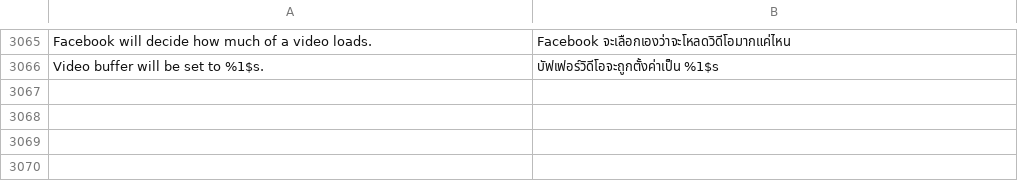
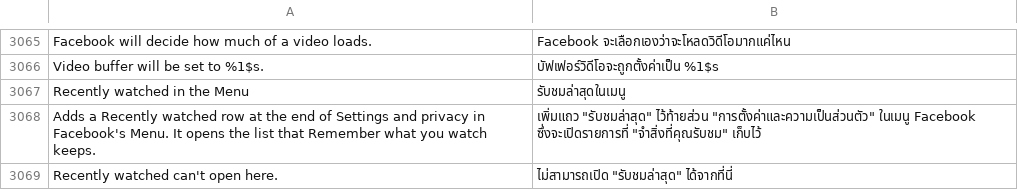
Before and after one commit to SysAdminDoc/HushFacebook, a TSV file: extensions/shared/library/src/main/l10n/th.tsv, drawn as a sheet; only a part is shown, gaps mark what is left out.

Commit message:
feat(menu): add a Recently watched row to Facebook's Menu
Recently watched in the Menu (off by default, owned by Resume long
videos so a pause takes it too) adds a row after Watch history in
Settings and privacy. A tap shows the Remember what you watch list
straight over Facebook's screen, with no settings page under it, and
says so with a toast when the screen is already going.

Refs #529

```diff
--- a/extensions/shared/library/src/main/l10n/th.tsv
+++ b/extensions/shared/library/src/main/l10n/th.tsv
@@ -3066 +3066,4 @@ Facebook will decide how much of a video loads.	Facebook จะเลือก
 Video buffer will be set to %1$s.	บัฟเฟอร์วิดีโอจะถูกตั้งค่าเป็น %1$s
+Recently watched in the Menu	รับชมล่าสุดในเมนู
+Adds a Recently watched row at the end of Settings and privacy in Facebook's Menu. It opens the list that Remember what you watch keeps.	เพิ่มแถว "รับชมล่าสุด" ไว้ท้ายส่วน "การตั้งค่าและความเป็นส่วนตัว" ในเมนู Facebook ซึ่งจะเปิดรายการที่ "จำสิ่งที่คุณรับชม" เก็บไว้
+Recently watched can't open here.	ไม่สามารถเปิด "รับชมล่าสุด" ได้จากที่นี่
```
Also changed, not shown: extensions/shared/library/src/main/l10n/de.tsv, extensions/shared/library/src/main/l10n/es.tsv, 31 other files.
